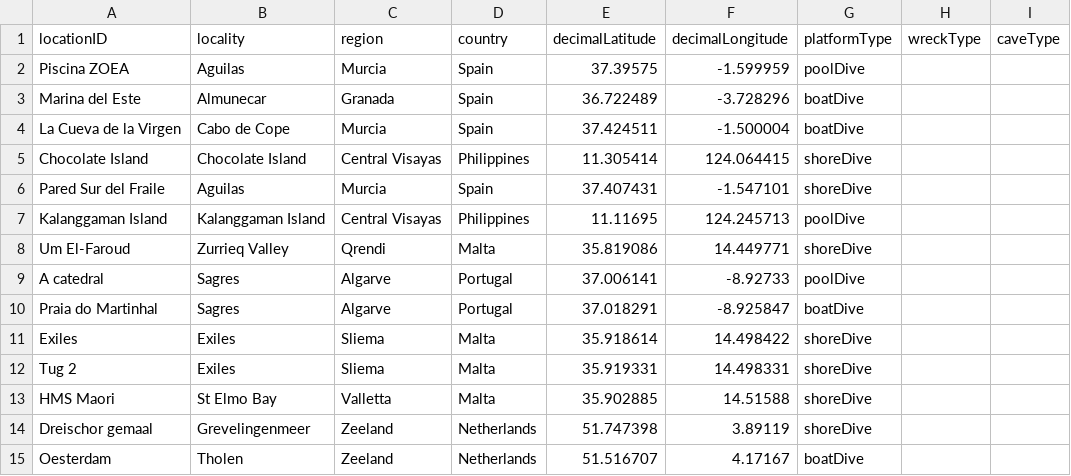
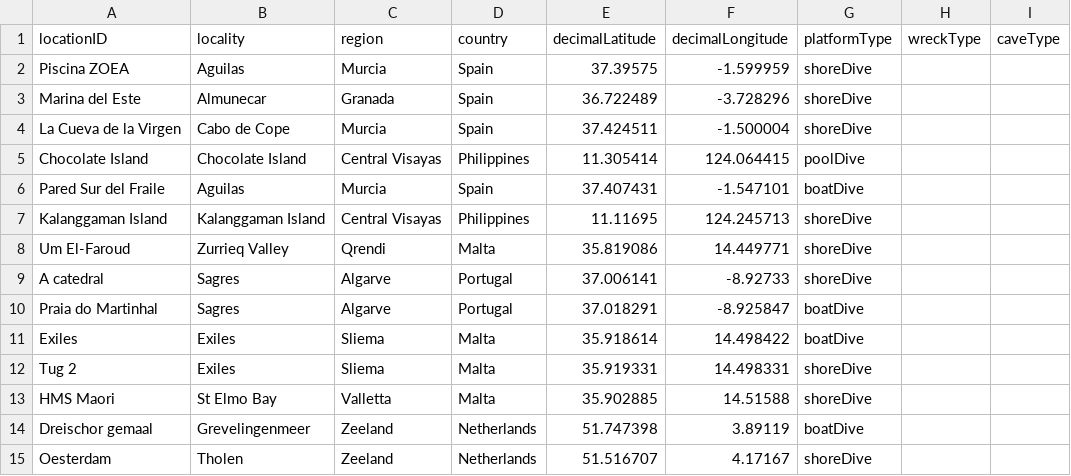
Before and after one commit to rubenpp7/divewatchr, a CSV file: test_data/coordinates.csv, drawn as a sheet.

Commit message:
updated divetypes function, test data and README

```diff
--- a/test_data/coordinates.csv
+++ b/test_data/coordinates.csv
@@ -1,15 +1,15 @@
 "locationID","locality","region","country","decimalLatitude","decimalLongitude","platformType","wreckType","caveType"
-"Piscina ZOEA","Aguilas","Murcia","Spain",37.39575,-1.599959,"poolDive",,
-"Marina del Este","Almunecar","Granada","Spain",36.722489,-3.728296,"boatDive",,
-"La Cueva de la Virgen","Cabo de Cope","Murcia","Spain",37.424511,-1.500004,"boatDive",,
-"Chocolate Island","Chocolate Island","Central Visayas","Philippines",11.305414,124.064415,"shoreDive",,
-"Pared Sur del Fraile","Aguilas","Murcia","Spain",37.407431,-1.547101,"shoreDive",,
-"Kalanggaman Island","Kalanggaman Island","Central Visayas","Philippines",11.11695,124.245713,"poolDive",,
+"Piscina ZOEA","Aguilas","Murcia","Spain",37.39575,-1.599959,"shoreDive",,
+"Marina del Este","Almunecar","Granada","Spain",36.722489,-3.728296,"shoreDive",,
+"La Cueva de la Virgen","Cabo de Cope","Murcia","Spain",37.424511,-1.500004,"shoreDive",,
+"Chocolate Island","Chocolate Island","Central Visayas","Philippines",11.305414,124.064415,"poolDive",,
+"Pared Sur del Fraile","Aguilas","Murcia","Spain",37.407431,-1.547101,"boatDive",,
+"Kalanggaman Island","Kalanggaman Island","Central Visayas","Philippines",11.11695,124.245713,"shoreDive",,
 "Um El-Faroud","Zurrieq Valley","Qrendi","Malta",35.819086,14.449771,"shoreDive",,
-"A catedral","Sagres","Algarve","Portugal",37.006141,-8.92733,"poolDive",,
+"A catedral","Sagres","Algarve","Portugal",37.006141,-8.92733,"shoreDive",,
 "Praia do Martinhal","Sagres","Algarve","Portugal",37.018291,-8.925847,"boatDive",,
-"Exiles","Exiles","Sliema","Malta",35.918614,14.498422,"shoreDive",,
+"Exiles","Exiles","Sliema","Malta",35.918614,14.498422,"boatDive",,
 "Tug 2","Exiles","Sliema","Malta",35.919331,14.498331,"shoreDive",,
 "HMS Maori","St Elmo Bay","Valletta","Malta",35.902885,14.51588,"shoreDive",,
-"Dreischor gemaal","Grevelingenmeer","Zeeland","Netherlands",51.747398,3.89119,"shoreDive",,
-"Oesterdam","Tholen","Zeeland","Netherlands",51.516707,4.17167,"boatDive",,
+"Dreischor gemaal","Grevelingenmeer","Zeeland","Netherlands",51.747398,3.89119,"boatDive",,
+"Oesterdam","Tholen","Zeeland","Netherlands",51.516707,4.17167,"shoreDive",,
```
Also changed, not shown: 10 other files.
